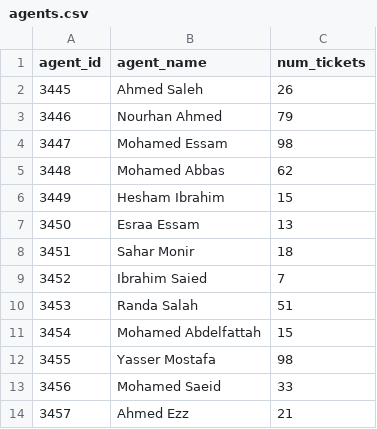
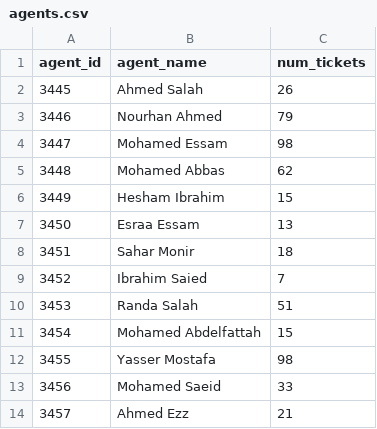
Before and after one commit to mohamedteltoukhy/git_demo2, a CSV file: data/agents.csv, drawn as a sheet.

```diff
--- a/data/agents.csv
+++ b/data/agents.csv
@@ -1,3 +1,3 @@
 agent_id	agent_name	num_tickets
-3445	Ahmed Saleh	26
+3445	Ahmed Salah	26
 3446	Nourhan Ahmed	79
```
Also changed, not shown: 1 other file.
